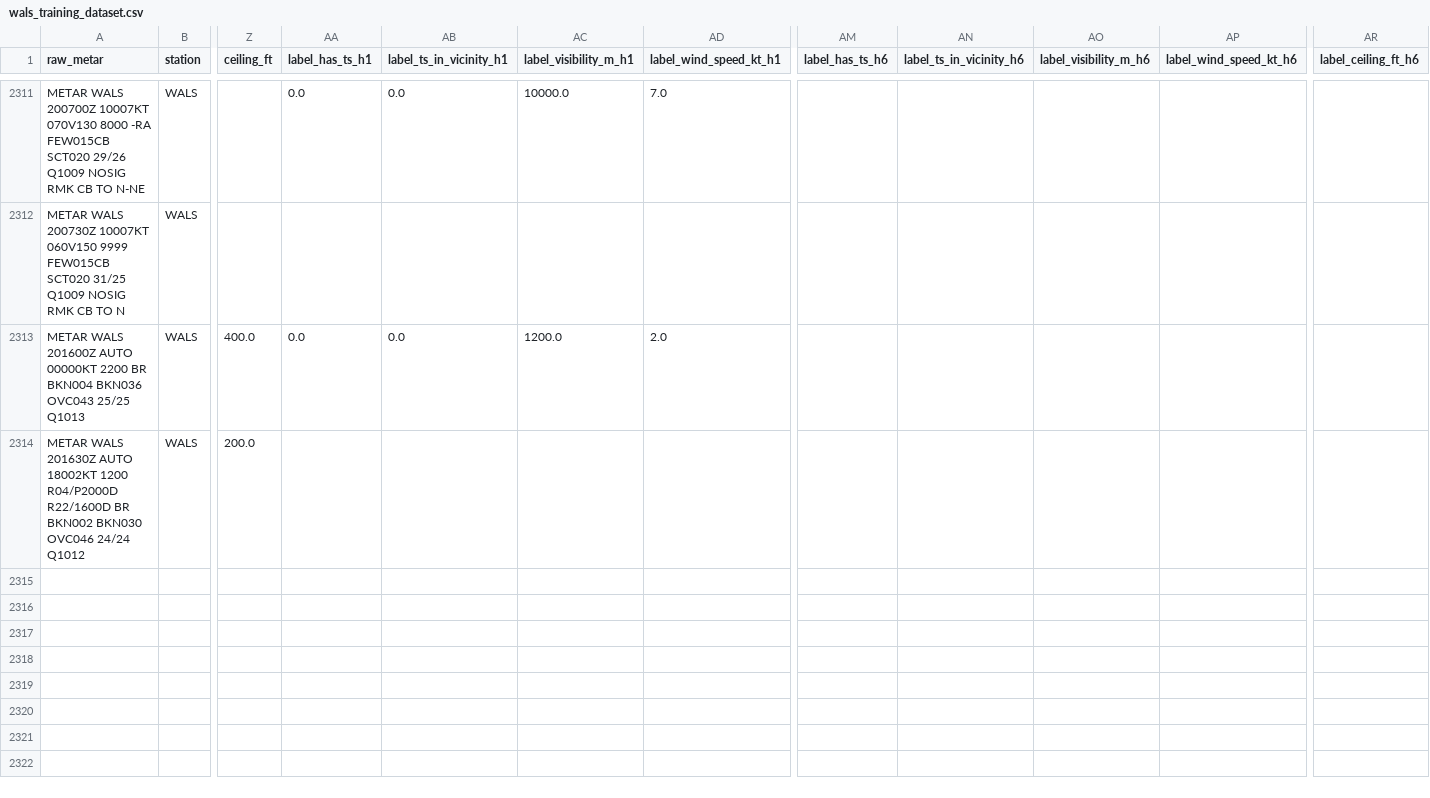
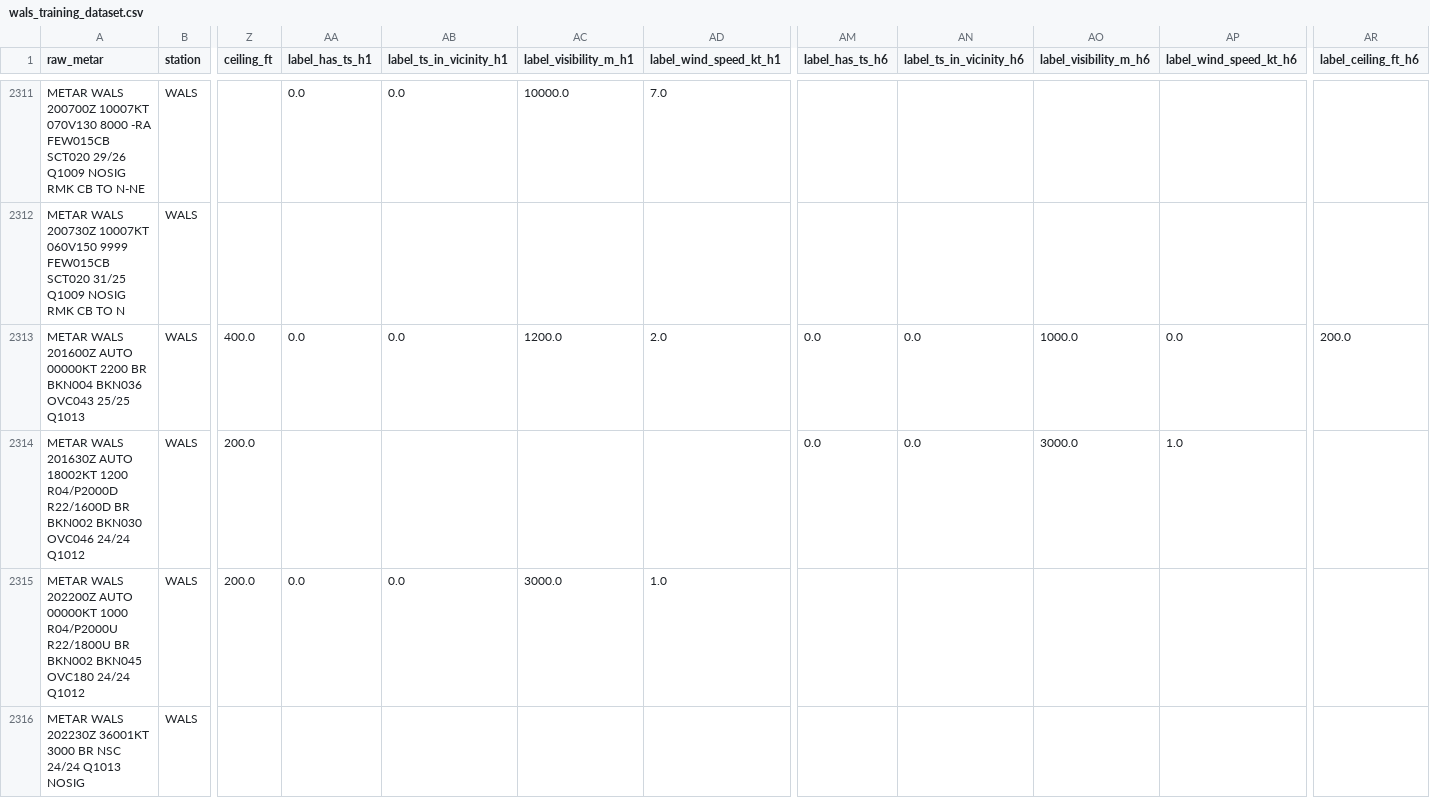
Before and after one commit to ojanzul/bmkg-taf-machinelearning, a CSV file: data/wals_training_dataset.csv, drawn as a sheet; only a part is shown, gaps mark what is left out; rows hold the shown columns only; the diff names each change by its address in the sheet, - before the commit and + after, or states it on an @@ line.

```diff
--- a/data/wals_training_dataset.csv
+++ b/data/wals_training_dataset.csv
-AM2313:AM2314 (label_has_ts_h6): (empty)
+AM2313:AM2314 (label_has_ts_h6): 0.0
-AN2313:AN2314 (label_ts_in_vicinity_h6): (empty)
+AN2313:AN2314 (label_ts_in_vicinity_h6): 0.0
-AO2313 (label_visibility_m_h6): (empty)
+AO2313 (label_visibility_m_h6): 1000.0
-AP2313 (label_wind_speed_kt_h6): (empty)
+AP2313 (label_wind_speed_kt_h6): 0.0
-AR2313 (label_ceiling_ft_h6): (empty)
+AR2313 (label_ceiling_ft_h6): 200.0
-AO2314 (label_visibility_m_h6): (empty)
+AO2314 (label_visibility_m_h6): 3000.0
-AP2314 (label_wind_speed_kt_h6): (empty)
+AP2314 (label_wind_speed_kt_h6): 1.0
+row 2315: METAR WALS 202200Z AUTO 00000KT 1000 R04/P2000U R22/1800U BR BKN002 BKN045 OVC180 24/24 Q1012 | WALS | 200.0 | 0.0 | 0.0 | 3000.0 | 1.0
+row 2316: METAR WALS 202230Z 36001KT 3000 BR NSC 24/24 Q1013 NOSIG | WALS
```
Also changed, not shown: data/wals_metar_raw_archive.csv, data/wals_metar_structured.csv.
